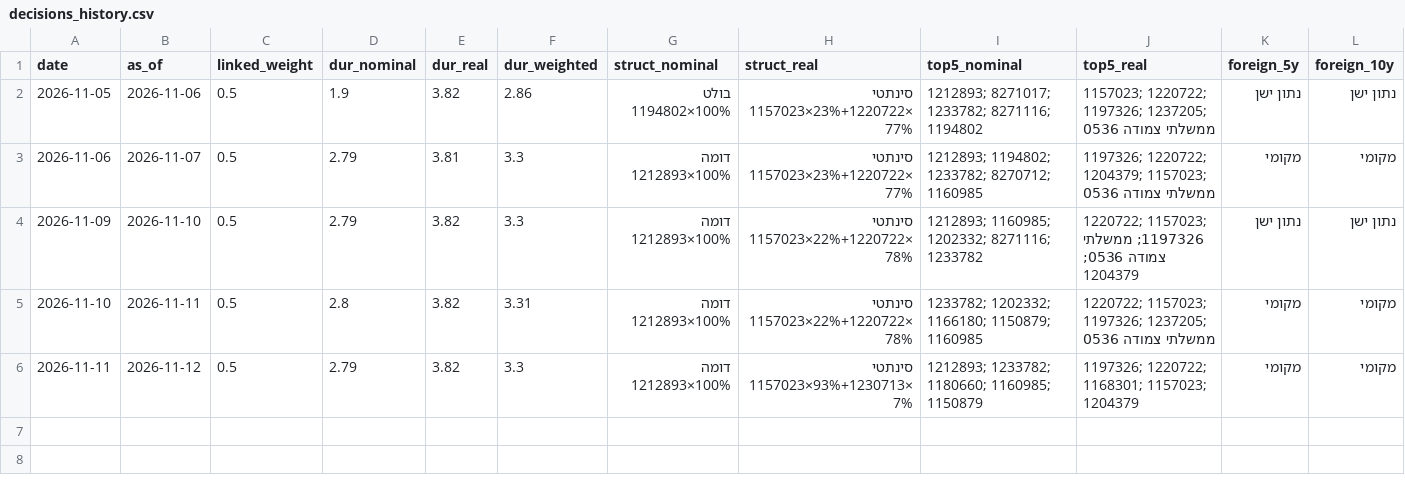
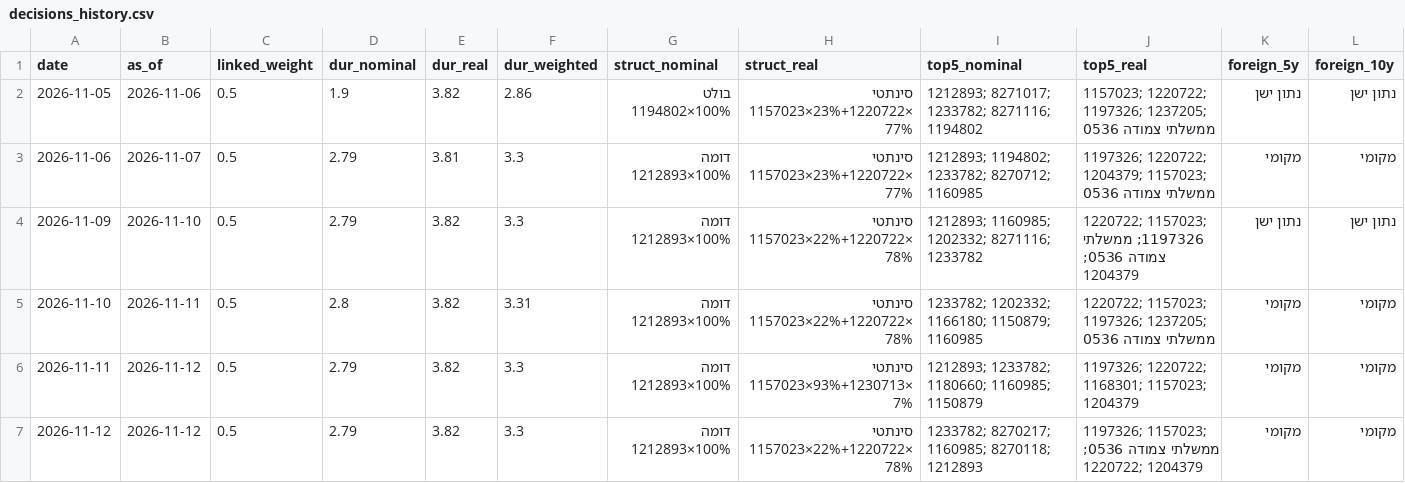
Before and after one commit to yovav81/corp-market-data, a CSV file: data/gov/decisions_history.csv, drawn as a sheet; only a part is shown; rows hold the shown columns only; the diff names each change by its address in the sheet, - before the commit and + after, or states it on an @@ line.

```diff
--- a/data/gov/decisions_history.csv
+++ b/data/gov/decisions_history.csv
+row 7: 2026-11-12 | 2026-11-12 | 0.5 | 2.79 | 3.82 | 3.3 | דומה 1212893×100% | סינתטי 1157023×22%+1220722×78% | 1233782; 8270217; 1160985; 8270118; 1212893 | 1197326; 1157023; ממשלתי צמודה 0536; 1220722; 1204379 | מקומי | מקומי
```
Also changed, not shown: data/gov/bond_history.csv, data/gov/curves_history.csv, 28 other files.
